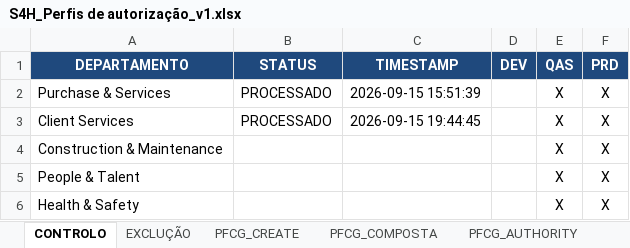
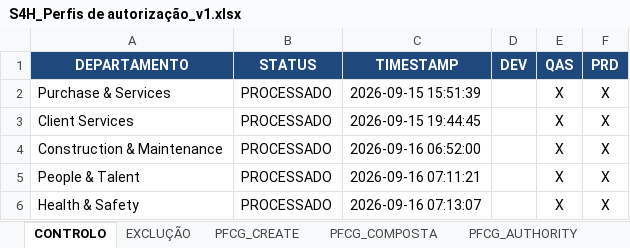
Before and after one commit to Geniolle/SapScript, an Excel workbook: S4H_Perfis de autorização_v1.xlsx, sheet CONTROLO, drawn as a sheet; values as stored, in another font and other column widths than the file's, no borders; the diff names each change by its address in the sheet, - before the commit and + after, or states it on an @@ line.

```diff
--- a/S4H_Perfis de autorização_v1.xlsx (sheet CONTROLO)
+++ b/S4H_Perfis de autorização_v1.xlsx (sheet CONTROLO)
-B4:B6 (STATUS): (empty)
+B4:B6 (STATUS): PROCESSADO
-C4 (TIMESTAMP): (empty)
+C4 (TIMESTAMP): 2026-09-16 06:52:00
-C5 (TIMESTAMP): (empty)
+C5 (TIMESTAMP): 2026-09-16 07:11:21
-C6 (TIMESTAMP): (empty)
+C6 (TIMESTAMP): 2026-09-16 07:13:07
```
Also changed, not shown: sheet CUA_ADICIONAR, sheet CUA_REMOVE, 1 other file.
